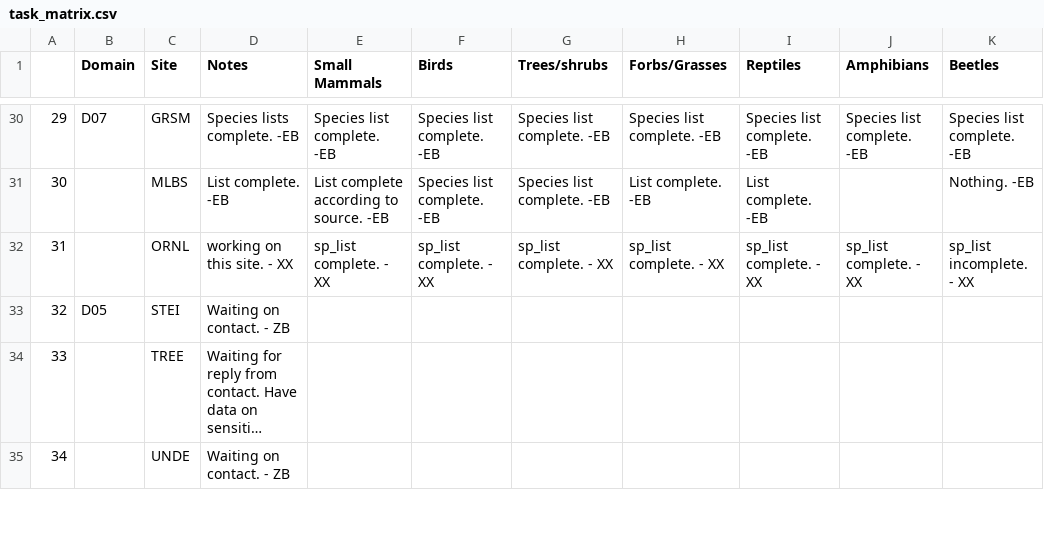
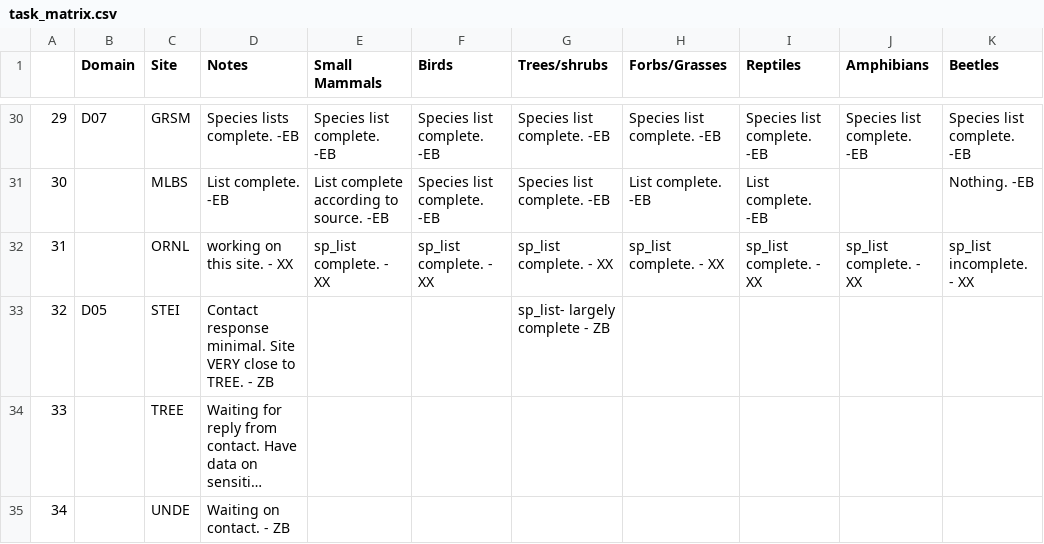
Before and after one commit to fluby/neonetods, a CSV file: data/task_matrix.csv, drawn as a sheet; only a part is shown, gaps mark what is left out; long unchanged cells end in …; the diff names each change by its address in the sheet, - before the commit and + after, or states it on an @@ line.

```diff
--- a/data/task_matrix.csv
+++ b/data/task_matrix.csv
-D33 (Notes): Waiting on contact. - ZB
+D33 (Notes): Contact response minimal. Site VERY close to TREE. - ZB
-G33 (Trees/shrubs): (empty)
+G33 (Trees/shrubs): sp_list- largely complete - ZB
```
Also changed, not shown: 1 other file.
